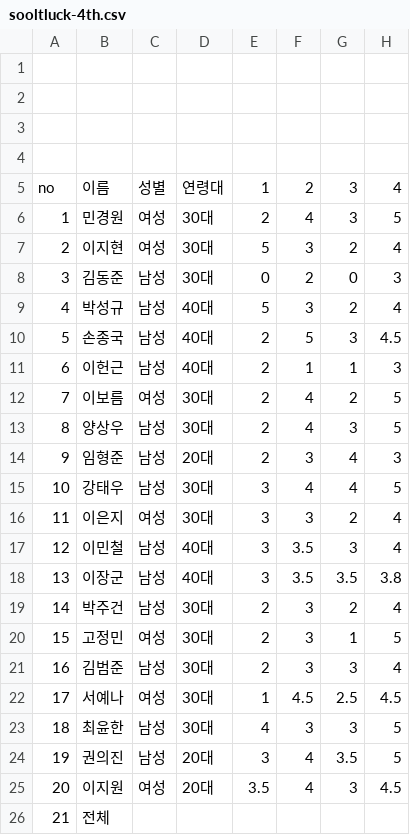
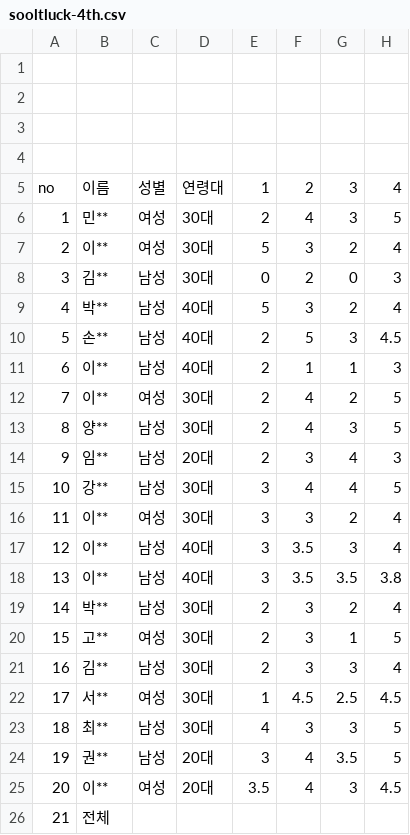
Before and after one commit to conquerex/sooltluck-party, a CSV file: 4th/sooltluck-4th.csv, drawn as a sheet; only a part is shown; the diff names each change by its address in the sheet, - before the commit and + after, or states it on an @@ line.

```diff
--- a/4th/sooltluck-4th.csv
+++ b/4th/sooltluck-4th.csv
-B6: 민경원
+B6: 민**
-B7: 이지현
+B7: 이**
-B8: 김동준
+B8: 김**
-B9: 박성규
+B9: 박**
-B10: 손종국
+B10: 손**
-B11: 이헌근
+B11: 이**
-B12: 이보름
+B12: 이**
-B13: 양상우
+B13: 양**
-B14: 임형준
+B14: 임**
-B15: 강태우
+B15: 강**
-B16: 이은지
+B16: 이**
-B17: 이민철
+B17: 이**
-B18: 이장군
+B18: 이**
-B19: 박주건
+B19: 박**
-B20: 고정민
+B20: 고**
-B21: 김범준
+B21: 김**
-B22: 서예나
+B22: 서**
-B23: 최윤한
+B23: 최**
-B24: 권의진
+B24: 권**
-B25: 이지원
+B25: 이**
```
Also changed, not shown: 3rd/sooltluck-2025.csv, 3 other files.
